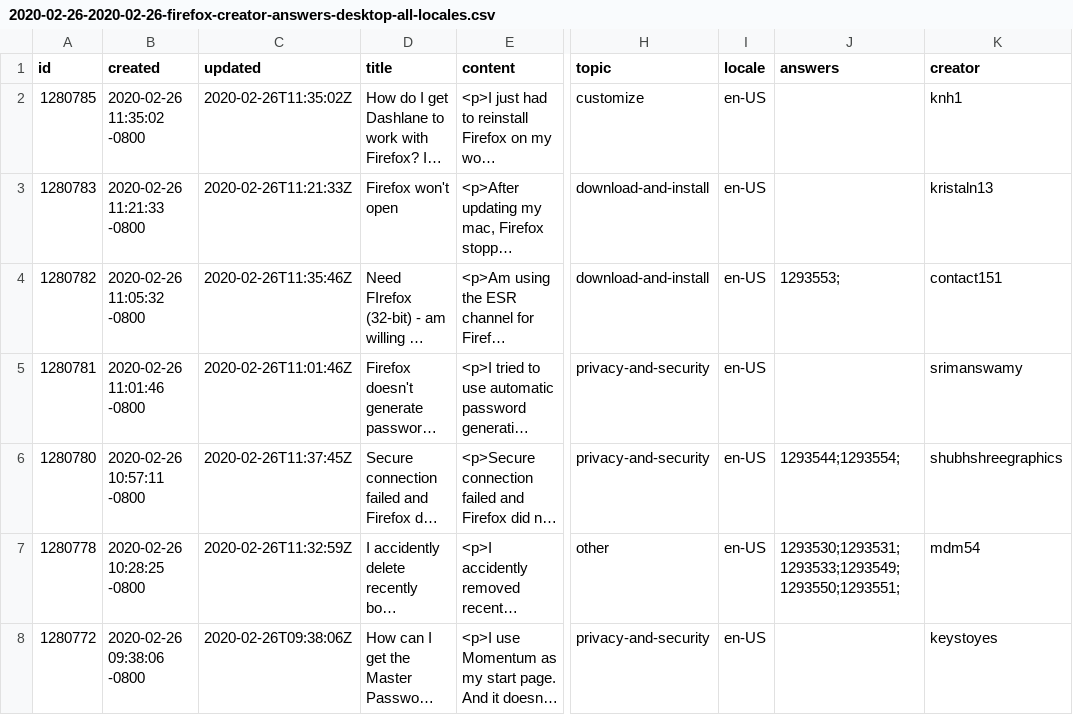
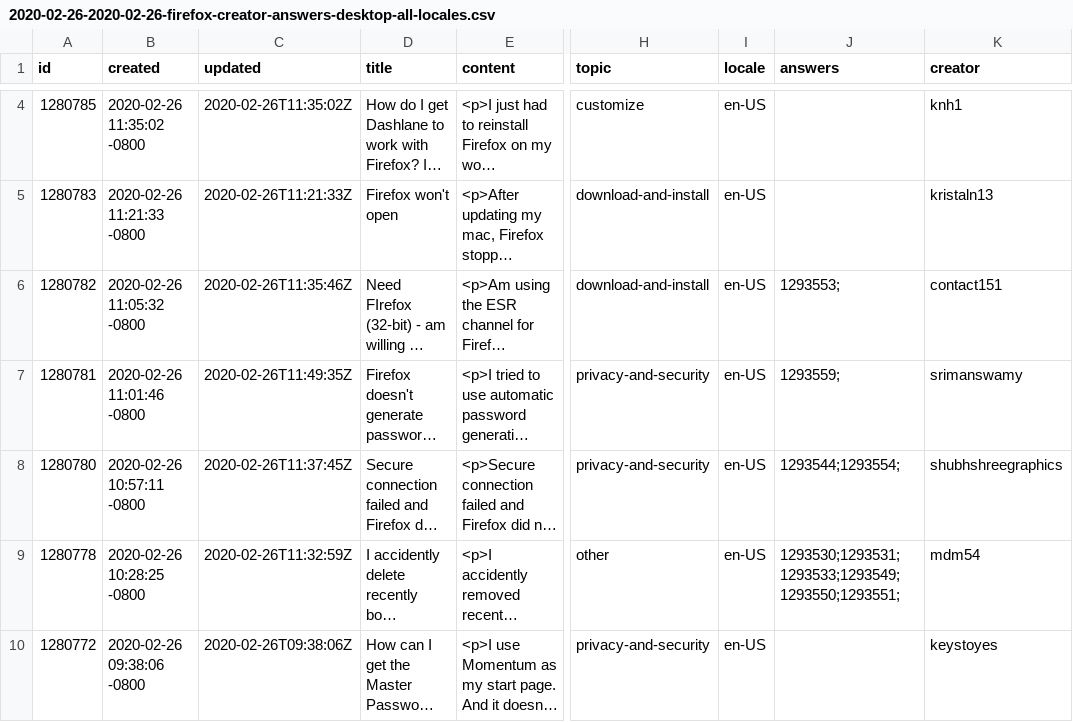
Before and after one commit to rtanglao/rt-kits-api2, a CSV file: 202002/2020-02-26-2020-02-26-firefox-creator-answers-desktop-all-locales.csv, drawn as a sheet; only a part is shown, gaps mark what is left out; long unchanged cells end in …; addresses are those after the commit; the diff covers the shown part only; the diff names each change by its address in the sheet, - before the commit and + after, or states it on an @@ line.

```diff
--- a/202002/2020-02-26-2020-02-26-firefox-creator-answers-desktop-all-locales.csv
+++ b/202002/2020-02-26-2020-02-26-firefox-creator-answers-desktop-all-locales.csv
-C7 (updated): 2020-02-26T11:01:46Z
+C7 (updated): 2020-02-26T11:49:35Z
-J7 (answers): (empty)
+J7 (answers): 1293559;
```
Also changed, not shown: 2 added rows and 4 edited cells elsewhere in this file, 1 other file.
